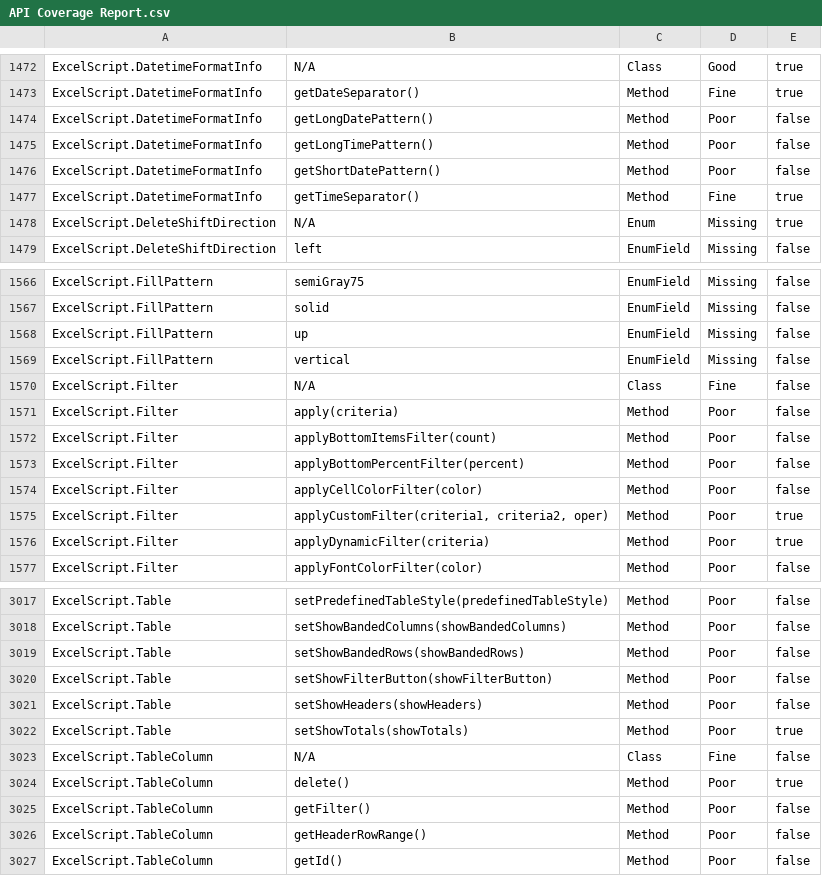
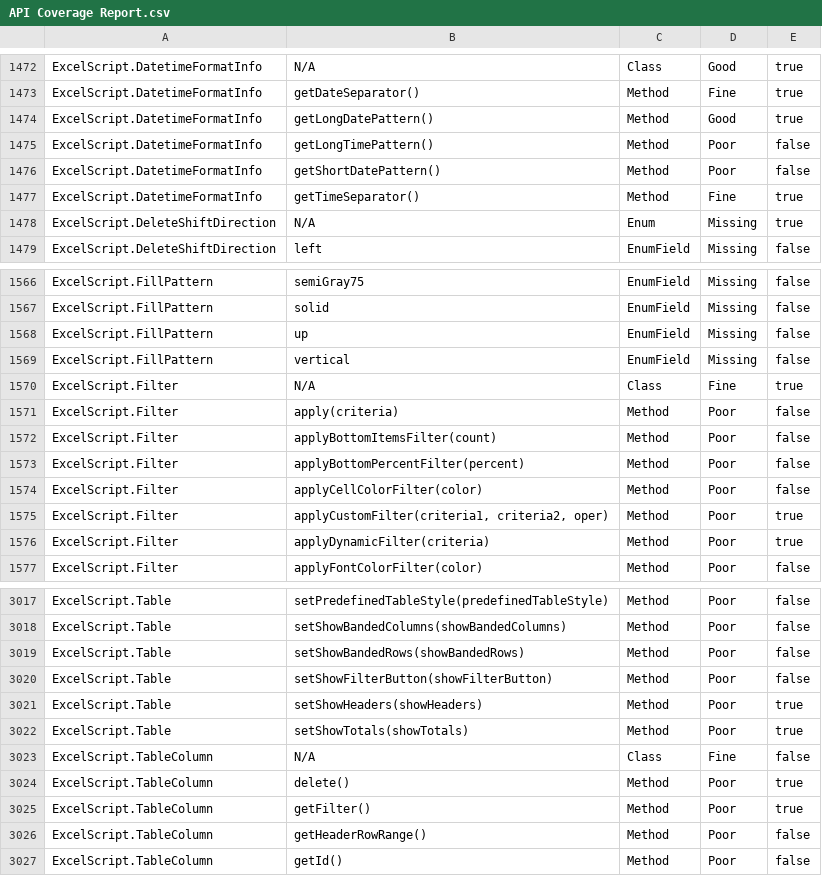
Before and after one commit to OfficeDev/office-scripts-docs-reference, a CSV file: generate-docs/API Coverage Report.csv, drawn as a sheet; only a part is shown, gaps mark what is left out.

Commit message:
[excel] (Table, Application) Adding samples to high view pages (#316)
* Adding samples to high view pages

* Typo fix

```diff
--- a/generate-docs/API Coverage Report.csv
+++ b/generate-docs/API Coverage Report.csv
@@ -1473,3 +1473,3 @@ ExcelScript.DatetimeFormatInfo,N/A,Class,Good,true
 ExcelScript.DatetimeFormatInfo,"getDateSeparator()",Method,Fine,true
-ExcelScript.DatetimeFormatInfo,"getLongDatePattern()",Method,Poor,false
+ExcelScript.DatetimeFormatInfo,"getLongDatePattern()",Method,Good,true
 ExcelScript.DatetimeFormatInfo,"getLongTimePattern()",Method,Poor,false
@@ -1569,3 +1569,3 @@ ExcelScript.FillPattern,"up",EnumField,Missing,false
 ExcelScript.FillPattern,"vertical",EnumField,Missing,false
-ExcelScript.Filter,N/A,Class,Fine,false
+ExcelScript.Filter,N/A,Class,Fine,true
 ExcelScript.Filter,"apply(criteria)",Method,Poor,false
@@ -3020,3 +3020,3 @@ ExcelScript.Table,"setShowBandedRows(showBandedRows)",Method,Poor,false
 ExcelScript.Table,"setShowFilterButton(showFilterButton)",Method,Poor,false
-ExcelScript.Table,"setShowHeaders(showHeaders)",Method,Poor,false
+ExcelScript.Table,"setShowHeaders(showHeaders)",Method,Poor,true
 ExcelScript.Table,"setShowTotals(showTotals)",Method,Poor,true
@@ -3024,3 +3024,3 @@ ExcelScript.TableColumn,N/A,Class,Fine,false
 ExcelScript.TableColumn,"delete()",Method,Poor,true
-ExcelScript.TableColumn,"getFilter()",Method,Poor,false
+ExcelScript.TableColumn,"getFilter()",Method,Poor,true
 ExcelScript.TableColumn,"getHeaderRowRange()",Method,Poor,false
```
Also changed, not shown: 5 other files.
